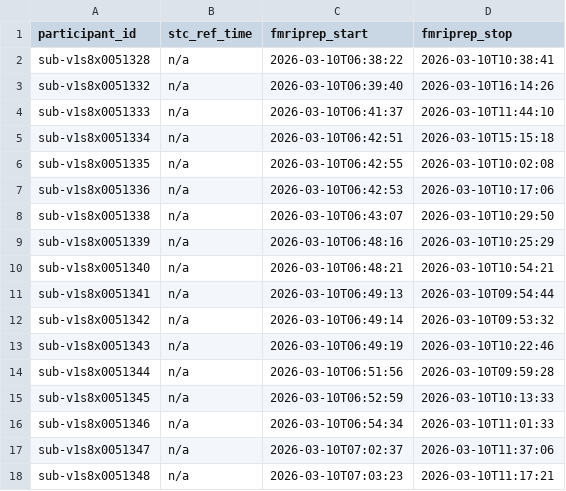
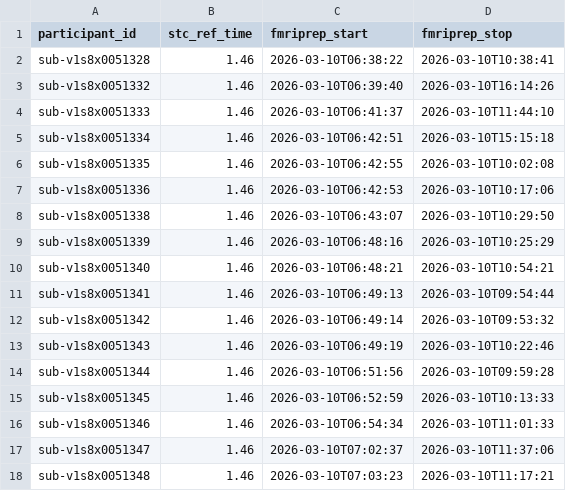
Before and after one commit to abide-fmriprep/v1s8, a TSV file: participants.tsv, drawn as a sheet.

Commit message:
fix: Populate stc_ref_time from fMRIPrep reports

```diff
--- a/participants.tsv
+++ b/participants.tsv
@@ -1,18 +1,18 @@
 participant_id	stc_ref_time	fmriprep_start	fmriprep_stop
-sub-v1s8x0051328	n/a	2026-03-10T06:38:22	2026-03-10T10:38:41
-sub-v1s8x0051332	n/a	2026-03-10T06:39:40	2026-03-10T16:14:26
-sub-v1s8x0051333	n/a	2026-03-10T06:41:37	2026-03-10T11:44:10
-sub-v1s8x0051334	n/a	2026-03-10T06:42:51	2026-03-10T15:15:18
-sub-v1s8x0051335	n/a	2026-03-10T06:42:55	2026-03-10T10:02:08
-sub-v1s8x0051336	n/a	2026-03-10T06:42:53	2026-03-10T10:17:06
-sub-v1s8x0051338	n/a	2026-03-10T06:43:07	2026-03-10T10:29:50
-sub-v1s8x0051339	n/a	2026-03-10T06:48:16	2026-03-10T10:25:29
-sub-v1s8x0051340	n/a	2026-03-10T06:48:21	2026-03-10T10:54:21
-sub-v1s8x0051341	n/a	2026-03-10T06:49:13	2026-03-10T09:54:44
-sub-v1s8x0051342	n/a	2026-03-10T06:49:14	2026-03-10T09:53:32
-sub-v1s8x0051343	n/a	2026-03-10T06:49:19	2026-03-10T10:22:46
-sub-v1s8x0051344	n/a	2026-03-10T06:51:56	2026-03-10T09:59:28
-sub-v1s8x0051345	n/a	2026-03-10T06:52:59	2026-03-10T10:13:33
-sub-v1s8x0051346	n/a	2026-03-10T06:54:34	2026-03-10T11:01:33
-sub-v1s8x0051347	n/a	2026-03-10T07:02:37	2026-03-10T11:37:06
-sub-v1s8x0051348	n/a	2026-03-10T07:03:23	2026-03-10T11:17:21
+sub-v1s8x0051328	1.46	2026-03-10T06:38:22	2026-03-10T10:38:41
+sub-v1s8x0051332	1.46	2026-03-10T06:39:40	2026-03-10T16:14:26
+sub-v1s8x0051333	1.46	2026-03-10T06:41:37	2026-03-10T11:44:10
+sub-v1s8x0051334	1.46	2026-03-10T06:42:51	2026-03-10T15:15:18
+sub-v1s8x0051335	1.46	2026-03-10T06:42:55	2026-03-10T10:02:08
+sub-v1s8x0051336	1.46	2026-03-10T06:42:53	2026-03-10T10:17:06
+sub-v1s8x0051338	1.46	2026-03-10T06:43:07	2026-03-10T10:29:50
+sub-v1s8x0051339	1.46	2026-03-10T06:48:16	2026-03-10T10:25:29
+sub-v1s8x0051340	1.46	2026-03-10T06:48:21	2026-03-10T10:54:21
+sub-v1s8x0051341	1.46	2026-03-10T06:49:13	2026-03-10T09:54:44
+sub-v1s8x0051342	1.46	2026-03-10T06:49:14	2026-03-10T09:53:32
+sub-v1s8x0051343	1.46	2026-03-10T06:49:19	2026-03-10T10:22:46
+sub-v1s8x0051344	1.46	2026-03-10T06:51:56	2026-03-10T09:59:28
+sub-v1s8x0051345	1.46	2026-03-10T06:52:59	2026-03-10T10:13:33
+sub-v1s8x0051346	1.46	2026-03-10T06:54:34	2026-03-10T11:01:33
+sub-v1s8x0051347	1.46	2026-03-10T07:02:37	2026-03-10T11:37:06
+sub-v1s8x0051348	1.46	2026-03-10T07:03:23	2026-03-10T11:17:21
```
